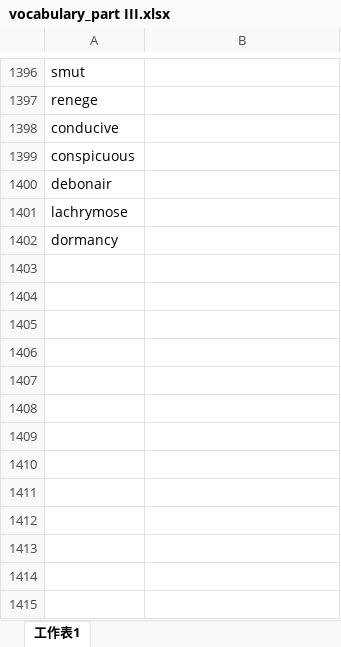
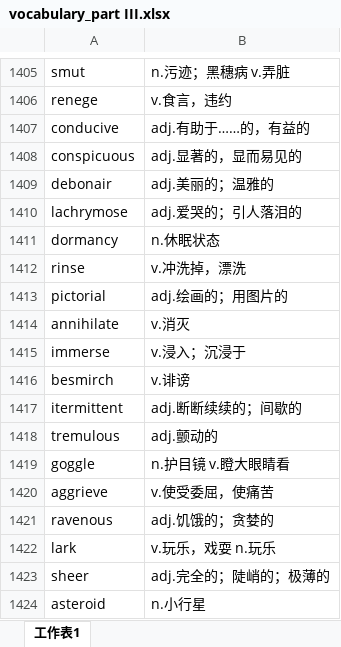
Before and after one commit to xiangkang/gre_vocabulary, an Excel workbook: vocabulary_part III.xlsx, sheet 工作表1, drawn as a sheet; only a part is shown, gaps mark what is left out; values as stored, in another font and other column widths than the file's, no borders; addresses are those after the commit; the diff covers the shown part only; the diff names each change by its address in the sheet, - before the commit and + after, or states it on an @@ line.

```diff
--- a/vocabulary_part III.xlsx (sheet 工作表1)
+++ b/vocabulary_part III.xlsx (sheet 工作表1)
-B1405: (empty)
+B1405: n.污迹；黑穗病 v.弄脏
-B1406: (empty)
+B1406: v.食言，违约
-B1407: (empty)
+B1407: adj.有助于……的，有益的
-B1408: (empty)
+B1408: adj.显著的，显而易见的
-B1409: (empty)
+B1409: adj.美丽的；温雅的
-B1410: (empty)
+B1410: adj.爱哭的；引人落泪的
-B1411: (empty)
+B1411: n.休眠状态
+row 1412: rinse | v.冲洗掉，漂洗
+row 1413: pictorial | adj.绘画的；用图片的
+row 1414: annihilate | v.消灭
+row 1415: immerse | v.浸入；沉浸于
+row 1416: besmirch | v.诽谤
+row 1417: itermittent | adj.断断续续的；间歇的
+row 1418: tremulous | adj.颤动的
+row 1419: goggle | n.护目镜 v.瞪大眼睛看
+row 1420: aggrieve | v.使受委屈，使痛苦
+row 1421: ravenous | adj.饥饿的；贪婪的
+row 1422: lark | v.玩乐，戏耍 n.玩乐
+row 1423: sheer | adj.完全的；陡峭的；极薄的
+row 1424: asteroid | n.小行星
```
Also changed, not shown: 44 added rows and 21 edited cells elsewhere in this sheet.
